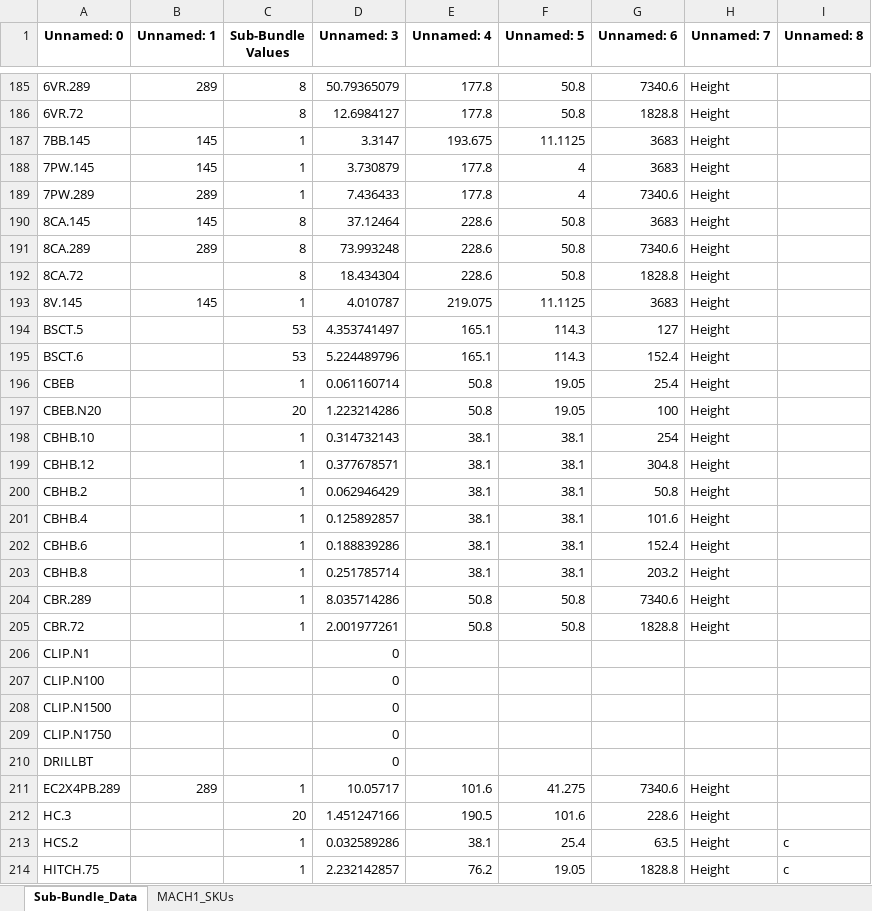
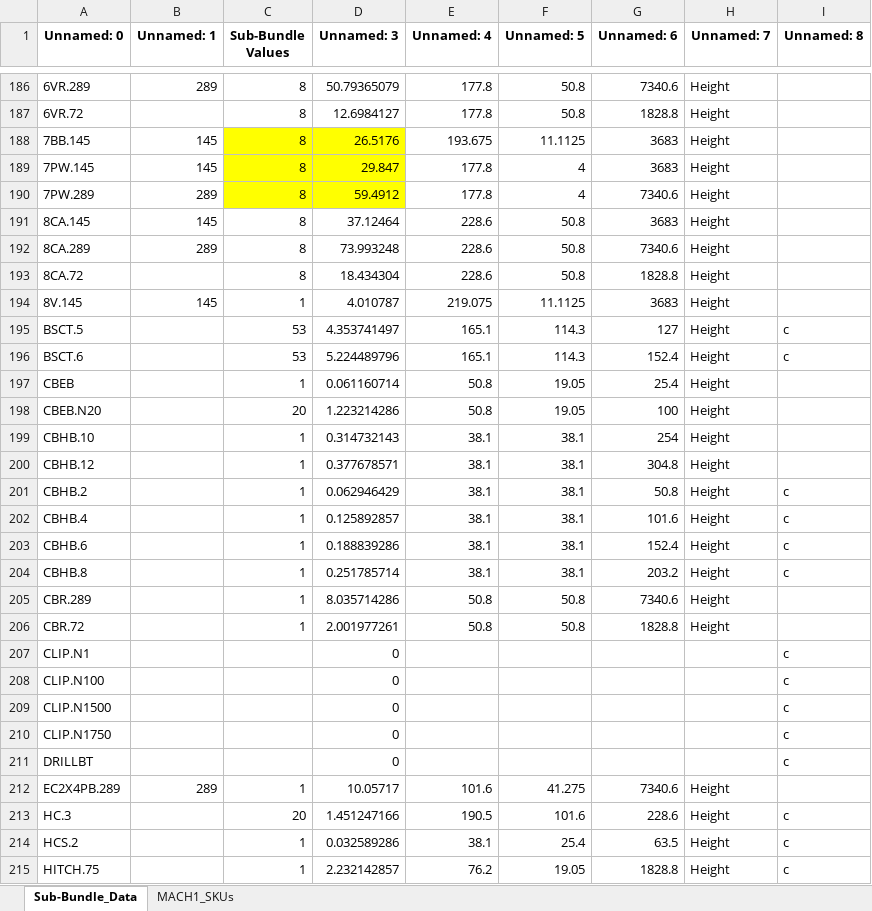
Before and after one commit to BraedonM/bundle-optimization, an Excel workbook: src/Sub-Bundle_Data.xlsx, sheet Sub-Bundle_Data, drawn as a sheet; only a part is shown, gaps mark what is left out; values as stored, in another font and other column widths than the file's, no borders; addresses are those after the commit; the diff covers the shown part only; the diff names each change by its address in the sheet, - before the commit and + after, or states it on an @@ line.

```diff
--- a/src/Sub-Bundle_Data.xlsx (sheet Sub-Bundle_Data)
+++ b/src/Sub-Bundle_Data.xlsx (sheet Sub-Bundle_Data)
-C188:C190 (Sub-Bundle Values): 1
+C188:C190 (Sub-Bundle Values): 8
-C188:D190 fill: none
+C188:D190 fill: #FFFF00
-D188 (Unnamed: 3): 3.3147
+D188 (Unnamed: 3): 26.5176
-D189 (Unnamed: 3): 3.730879
+D189 (Unnamed: 3): 29.847
-D190 (Unnamed: 3): 7.436433
+D190 (Unnamed: 3): 59.4912
-I195:I196 (Unnamed: 8): (empty)
+I195:I196 (Unnamed: 8): c
-I201:I204 (Unnamed: 8): (empty)
+I201:I204 (Unnamed: 8): c
-I207:I211 (Unnamed: 8): (empty)
+I207:I211 (Unnamed: 8): c
-I213 (Unnamed: 8): (empty)
+I213 (Unnamed: 8): c
```
Also changed, not shown: 2 added rows, 41 edited cells and cell formats elsewhere in this sheet, 5 other files.
